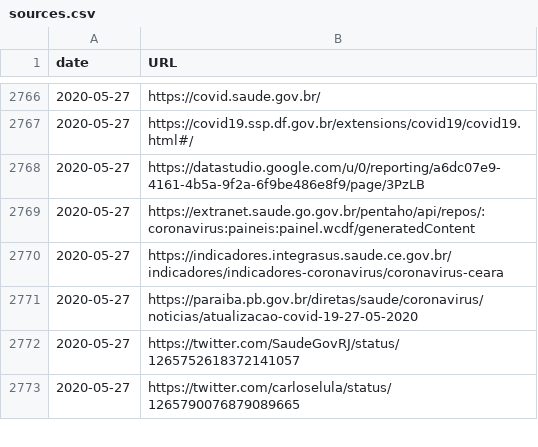
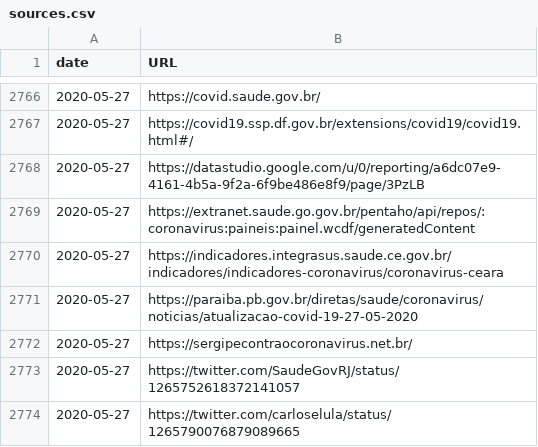
Before and after one commit to vdilego/covid19br, a CSV file: sources.csv, drawn as a sheet; only a part is shown, gaps mark what is left out; the diff names each change by its address in the sheet, - before the commit and + after, or states it on an @@ line.

```diff
--- a/sources.csv
+++ b/sources.csv
+row 2772: 2020-05-27 | https://sergipecontraocoronavirus.net.br/
```
Also changed, not shown: cases-brazil-cities.csv, cases-brazil-states.csv, 4 other files.
